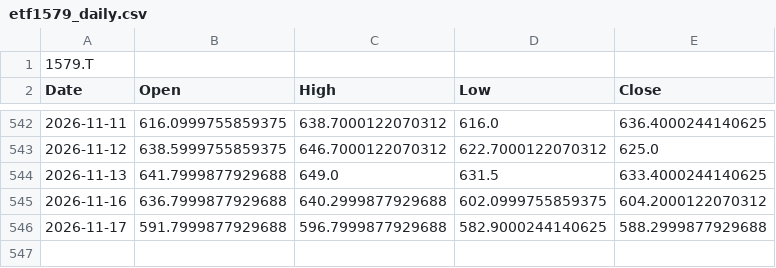
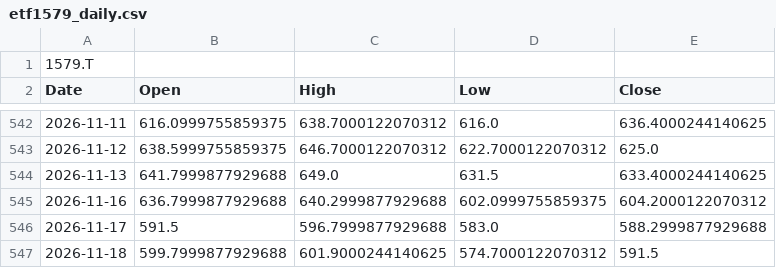
Before and after one commit to kueihuagh/csv, a CSV file: data/etf1579_daily.csv, drawn as a sheet; only a part is shown, gaps mark what is left out.

```diff
--- a/data/etf1579_daily.csv
+++ b/data/etf1579_daily.csv
@@ -545,2 +545,3 @@ Date,Open,High,Low,Close
 2026-11-16,636.7999877929688,640.2999877929688,602.0999755859375,604.2000122070312
-2026-11-17,591.7999877929688,596.7999877929688,582.9000244140625,588.2999877929688
+2026-11-17,591.5,596.7999877929688,583.0,588.2999877929688
+2026-11-18,599.7999877929688,601.9000244140625,574.7000122070312,591.5
```
Also changed, not shown: data/etf1357_5min.csv, data/etf1579_5min.csv, 7 other files.
